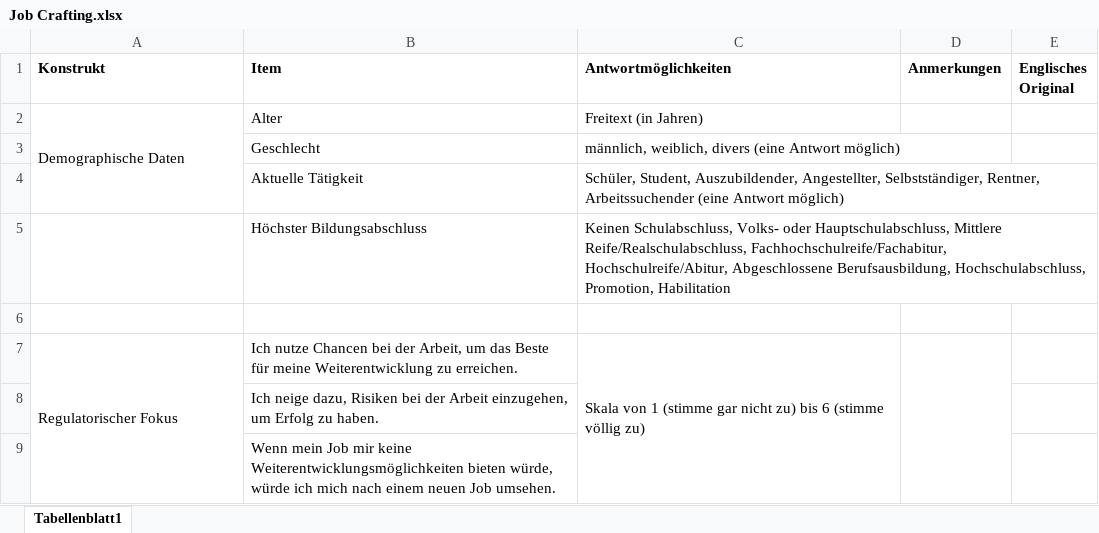
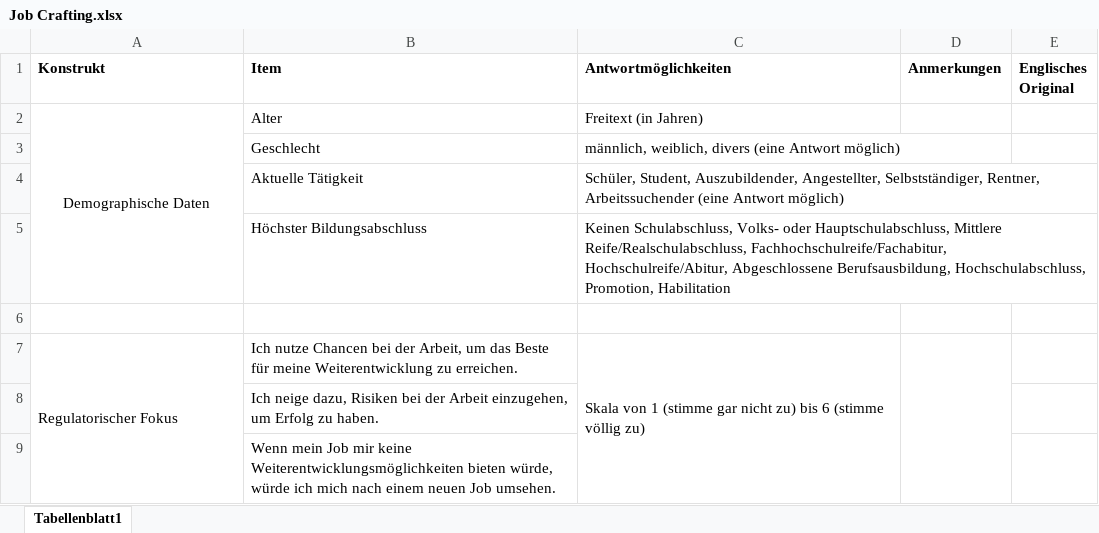
Before and after one commit to JessicaS2512/JobCraftingWS1920, an Excel workbook: Excel-Tabelle mit Items/Job Crafting.xlsx, sheet Tabellenblatt1, drawn as a sheet; only a part is shown; values as stored, in another font and other column widths than the file's, no borders; charts and pictures not drawn; the diff names each change by its address in the sheet, - before the commit and + after, or states it on an @@ line.

Commit message:
Update Item-Tabelle

```diff
--- a/Excel-Tabelle mit Items/Job Crafting.xlsx (sheet Tabellenblatt1)
+++ b/Excel-Tabelle mit Items/Job Crafting.xlsx (sheet Tabellenblatt1)
-A2 alignment: left
+A2 alignment: center
-A2:A4 merged
+A2:A5 merged
```
Also changed, not shown: charts or pictures.
